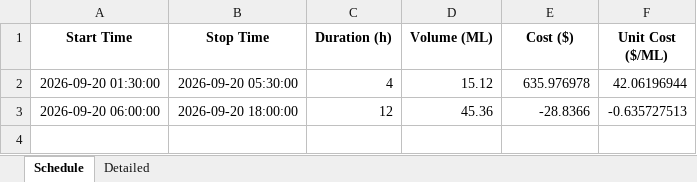
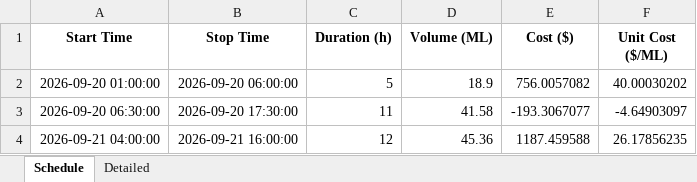
Before and after one commit to bwyLLAP/pump-optimisation-for-SHW, an Excel workbook: data/latest/optimisation_result.xlsx, sheet Schedule, drawn as a sheet; values as stored, in another font and other column widths than the file's, no borders; removed rows and columns are numbered as before the commit, all else as after; the diff names each change by its address in the sheet, - before the commit and + after, or states it on an @@ line.

```diff
--- a/data/latest/optimisation_result.xlsx (sheet Schedule)
+++ b/data/latest/optimisation_result.xlsx (sheet Schedule)
-row 2: 2026-09-20 01:30:00 | 2026-09-20 05:30:00 | 4 | 15.12 | 635.976978 | 42.06196944
+row 2: 2026-09-20 01:00:00 | 2026-09-20 06:00:00 | 5 | 18.9 | 756.0057082 | 40.00030202
+row 3: 2026-09-20 06:30:00 | 2026-09-20 17:30:00 | 11 | 41.58 | -193.3067077 | -4.64903097
-A4 (Start Time): 2026-09-20 06:00:00
+A4 (Start Time): 2026-09-21 04:00:00
-B4 (Stop Time): 2026-09-20 18:00:00
+B4 (Stop Time): 2026-09-21 16:00:00
-E4 (Cost ($)): -28.8366
+E4 (Cost ($)): 1187.459588
-F4 (Unit Cost ($/ML)): -0.635727513
+F4 (Unit Cost ($/ML)): 26.17856235
```
Also changed, not shown: sheet Detailed, 3 other files.
